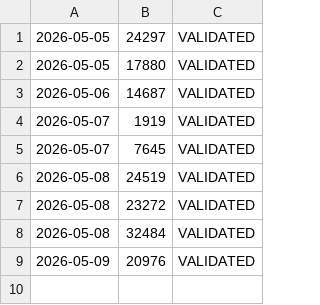
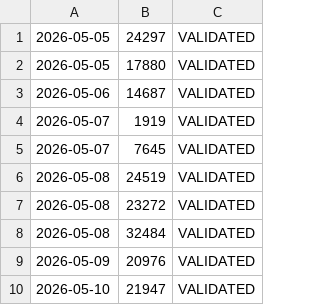
Before and after one commit to Daddy11kiddos/market-audit, a CSV file: audit_log.csv, drawn as a sheet.

Commit message:
audit: verify daily data integrity

```diff
--- a/audit_log.csv
+++ b/audit_log.csv
@@ -9 +9,2 @@
 2026-05-09, 20976, VALIDATED
+2026-05-10, 21947, VALIDATED
```
